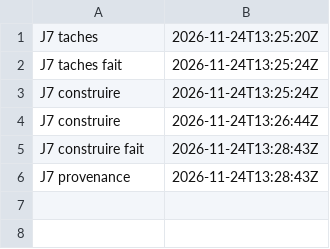
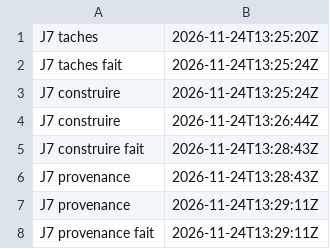
Before and after one commit to gigi206/supply-chain, a TSV file: poc/bricks/07c-reconstruction-go/resultats/chrono.tsv, drawn as a sheet; the diff names each change by its address in the sheet, - before the commit and + after, or states it on an @@ line.

Commit message:
07c, étape 4 (c) passage 3 : provenance de f5e6bcb0 conforme (image de build 8c11e856, Kata, autre clé refusée)

```diff
--- a/poc/bricks/07c-reconstruction-go/resultats/chrono.tsv
+++ b/poc/bricks/07c-reconstruction-go/resultats/chrono.tsv
+row 7: J7 provenance | 2026-11-24T13:29:11Z
+row 8: J7 provenance fait | 2026-11-24T13:29:11Z
```
Also changed, not shown: 2 other files.
